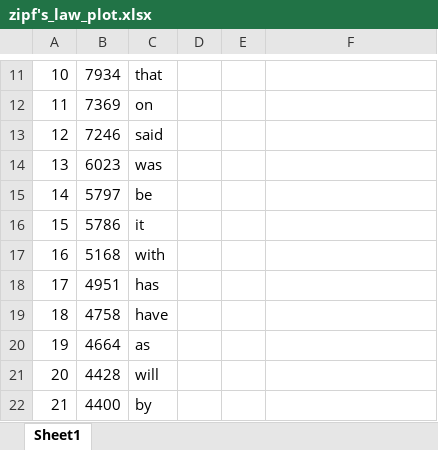
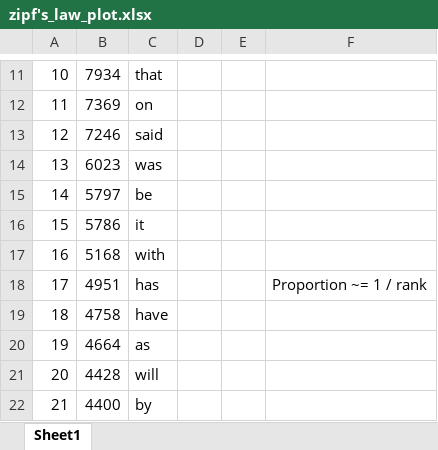
Before and after one commit to nikitaeverywhere/edu-texts-analyzer, an Excel workbook: zipf's_law_plot.xlsx, sheet Sheet1, drawn as a sheet; only a part is shown, gaps mark what is left out; values as stored, in another font and other column widths than the file's, no borders; charts and pictures not drawn; the diff names each change by its address in the sheet, - before the commit and + after, or states it on an @@ line.

Commit message:
Plot update

```diff
--- a/zipf's_law_plot.xlsx (sheet Sheet1)
+++ b/zipf's_law_plot.xlsx (sheet Sheet1)
-F18: (empty)
+F18: Proportion ~= 1 / rank
```
